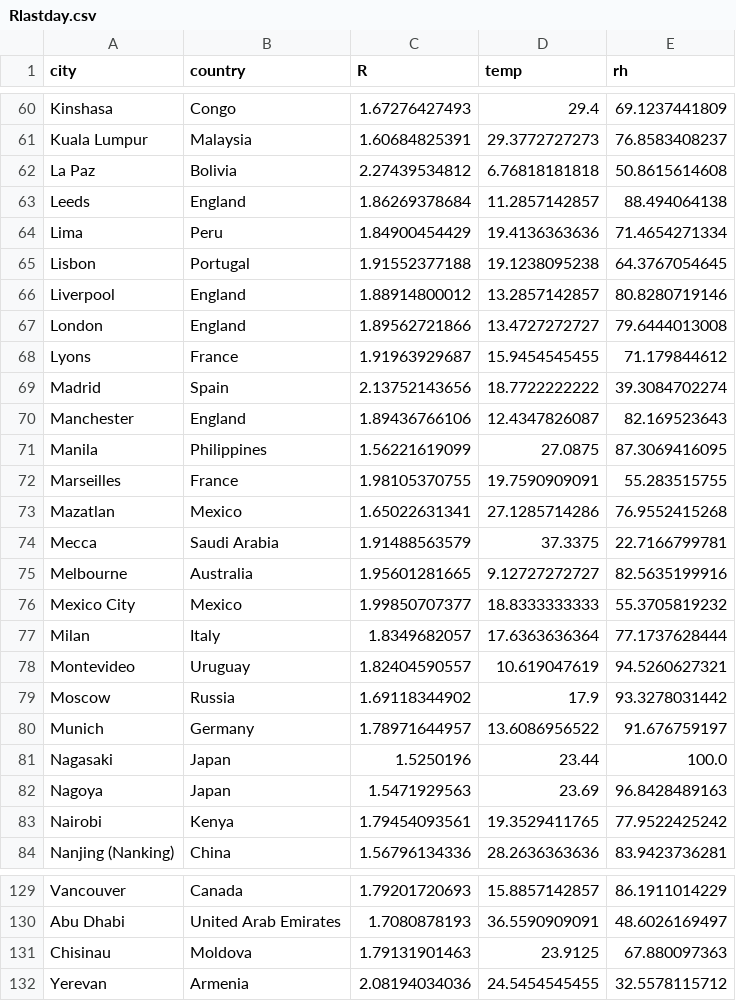
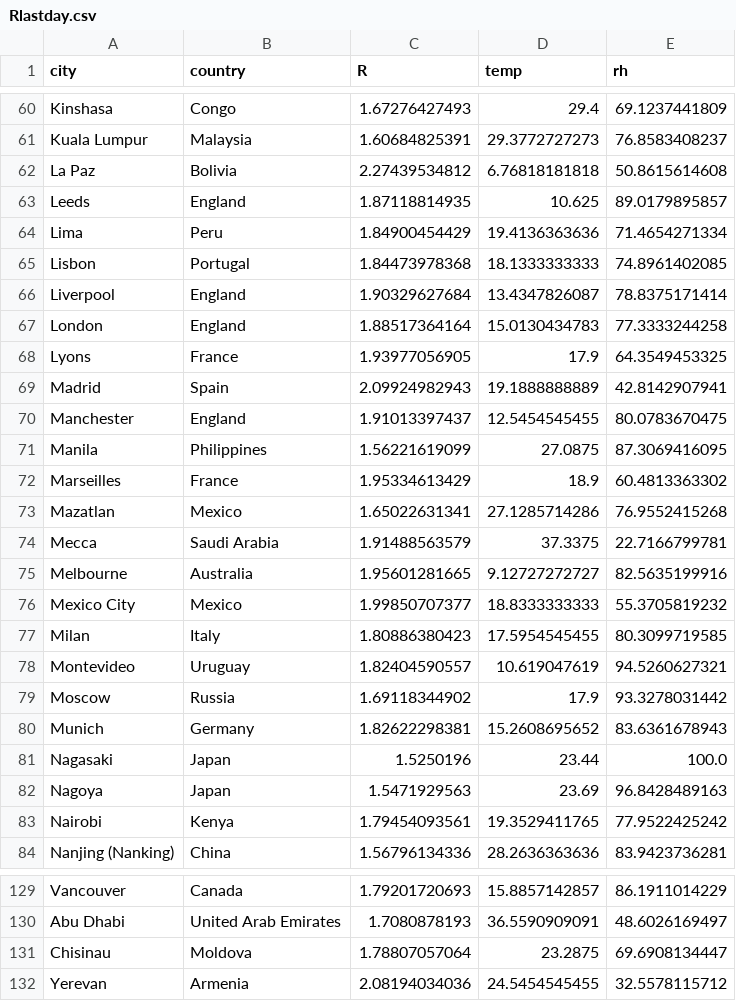
Before and after one commit to KL-ice/Temp-R-value, a CSV file: Rlastday.csv, drawn as a sheet; only a part is shown, gaps mark what is left out; the diff covers the shown part only.

```diff
--- a/Rlastday.csv
+++ b/Rlastday.csv
@@ -62,12 +62,12 @@ Kuala Lumpur,Malaysia,1.60684825391,29.3772727273,76.8583408237
 La Paz,Bolivia,2.27439534812,6.76818181818,50.8615614608
-Leeds,England,1.86269378684,11.2857142857,88.494064138
+Leeds,England,1.87118814935,10.625,89.0179895857
 Lima,Peru,1.84900454429,19.4136363636,71.4654271334
-Lisbon,Portugal,1.91552377188,19.1238095238,64.3767054645
-Liverpool,England,1.88914800012,13.2857142857,80.8280719146
-London,England,1.89562721866,13.4727272727,79.6444013008
-Lyons,France,1.91963929687,15.9454545455,71.179844612
-Madrid,Spain,2.13752143656,18.7722222222,39.3084702274
-Manchester,England,1.89436766106,12.4347826087,82.169523643
+Lisbon,Portugal,1.84473978368,18.1333333333,74.8961402085
+Liverpool,England,1.90329627684,13.4347826087,78.8375171414
+London,England,1.88517364164,15.0130434783,77.3333244258
+Lyons,France,1.93977056905,17.9,64.3549453325
+Madrid,Spain,2.09924982943,19.1888888889,42.8142907941
+Manchester,England,1.91013397437,12.5454545455,80.0783670475
 Manila,Philippines,1.56221619099,27.0875,87.3069416095
-Marseilles,France,1.98105370755,19.7590909091,55.283515755
+Marseilles,France,1.95334613429,18.9,60.4813363302
 Mazatlan,Mexico,1.65022631341,27.1285714286,76.9552415268
@@ -76,6 +76,6 @@ Melbourne,Australia,1.95601281665,9.12727272727,82.5635199916
 Mexico City,Mexico,1.99850707377,18.8333333333,55.3705819232
-Milan,Italy,1.8349682057,17.6363636364,77.1737628444
+Milan,Italy,1.80886380423,17.5954545455,80.3099719585
 Montevideo,Uruguay,1.82404590557,10.619047619,94.5260627321
 Moscow,Russia,1.69118344902,17.9,93.3278031442
-Munich,Germany,1.78971644957,13.6086956522,91.676759197
+Munich,Germany,1.82622298381,15.2608695652,83.6361678943
 Nagasaki,Japan,1.5250196,23.44,100.0
@@ -130,3 +130,3 @@ Vancouver,Canada,1.79201720693,15.8857142857,86.1911014229
 Abu Dhabi,United Arab Emirates,1.7080878193,36.5590909091,48.6026169497
-Chisinau,Moldova,1.79131901463,23.9125,67.880097363
+Chisinau,Moldova,1.78807057064,23.2875,69.6908134447
 Yerevan,Armenia,2.08194034036,24.5454545455,32.5578115712
```
Also changed, not shown: 125 edited cells elsewhere in this file, R-value.csv, Rhistory.csv, 1 other file.
